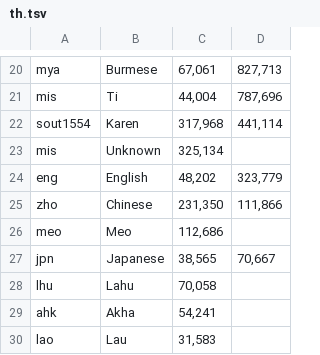
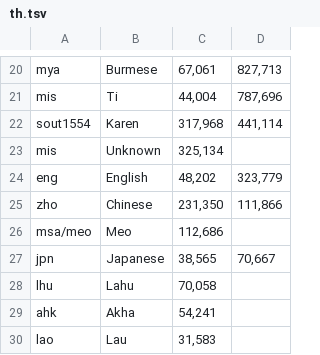
Before and after one commit to Translation-Commons/lang-nav, a TSV file: public/data/census/data.un.org/th.tsv, drawn as a sheet; only a part is shown, gaps mark what is left out.

```diff
--- a/public/data/census/data.un.org/th.tsv
+++ b/public/data/census/data.un.org/th.tsv
@@ -25,3 +25,3 @@ eng	English	48,202	323,779
 zho	Chinese	231,350	111,866
-meo	Meo	112,686	
+msa/meo	Meo	112,686	
 jpn	Japanese	38,565	70,667
```
Also changed, not shown: public/data/census/data.un.org/ec.tsv, public/data/census/data.un.org/np.tsv, 15 other files.
